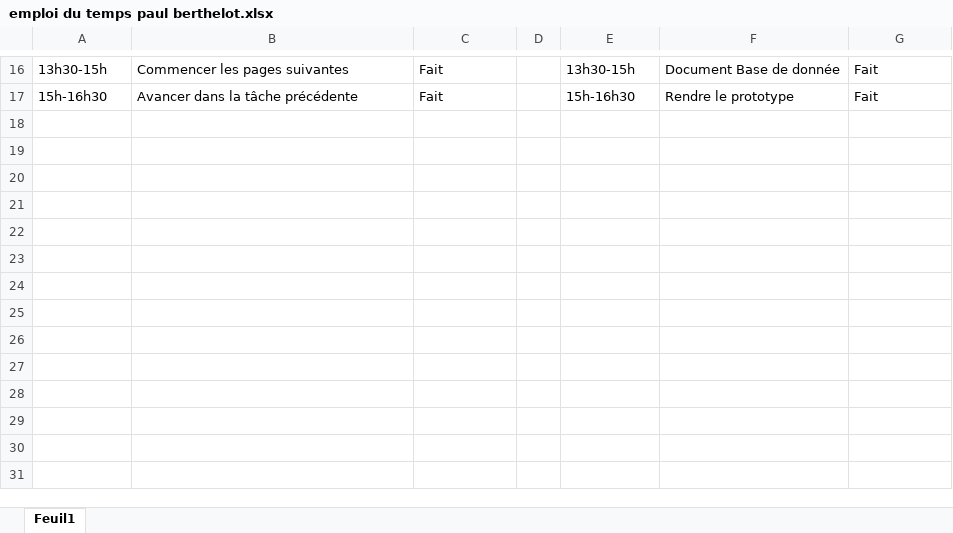
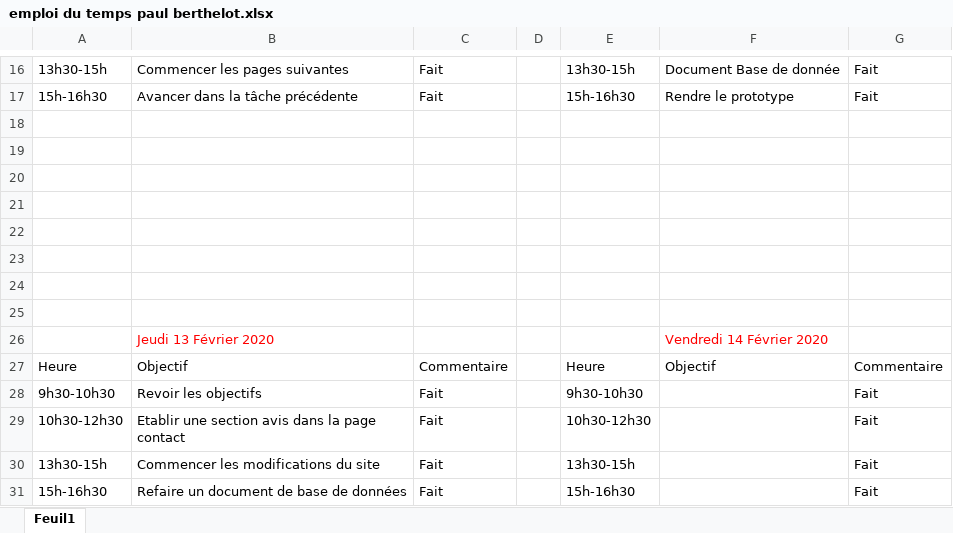
Before and after one commit to PaulBerthelot7/paulberthelot-portfolio, an Excel workbook: Dossier/emploi du temps paul berthelot.xlsx, sheet Feuil1, drawn as a sheet; only a part is shown, gaps mark what is left out; values as stored, in another font and other column widths than the file's, no borders; the diff names each change by its address in the sheet, - before the commit and + after, or states it on an @@ line.

Commit message:
mise à jour 14/02
mise à jour du site

```diff
--- a/Dossier/emploi du temps paul berthelot.xlsx (sheet Feuil1)
+++ b/Dossier/emploi du temps paul berthelot.xlsx (sheet Feuil1)
+row 18: (empty)
+row 19: (empty)
+row 20: (empty)
+row 21: (empty)
+row 22: (empty)
+row 23: (empty)
+row 24: (empty)
+row 25: (empty)
+row 26:  | Jeudi 13 Février 2020 |  |  |  | Vendredi 14 Février 2020
+row 27: Heure | Objectif | Commentaire |  | Heure | Objectif | Commentaire
+row 28: 9h30-10h30 | Revoir les objectifs | Fait |  | 9h30-10h30 |  | Fait
+row 29: 10h30-12h30 | Etablir une section avis dans la page contact | Fait |  | 10h30-12h30 |  | Fait
+row 30: 13h30-15h | Commencer les modifications du site | Fait |  | 13h30-15h |  | Fait
+row 31: 15h-16h30 | Refaire un document de base de données | Fait |  | 15h-16h30 |  | Fait
```
Also changed, not shown: Dossier/dictionnaire de donnée.xlsx, 21 other files.
